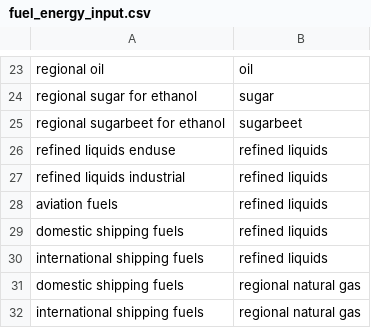
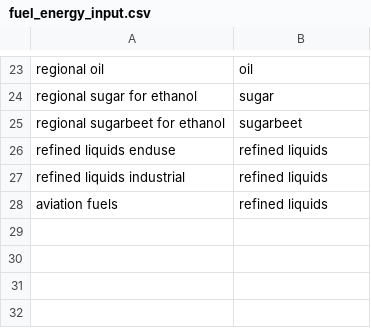
Before and after one commit to JGCRI/GCAM_jet_fuels_BETO, a CSV file: input/gcamdata/inst/extdata/energy/mappings/fuel_energy_input.csv, drawn as a sheet; only a part is shown, gaps mark what is left out.

Commit message:
removing shipping fuel breakout and add cap methane secout

```diff
--- a/input/gcamdata/inst/extdata/energy/mappings/fuel_energy_input.csv
+++ b/input/gcamdata/inst/extdata/energy/mappings/fuel_energy_input.csv
@@ -28,5 +28 @@ refined liquids industrial,refined liquids
 aviation fuels,refined liquids
-domestic shipping fuels,refined liquids
-international shipping fuels,refined liquids
-domestic shipping fuels,regional natural gas
-international shipping fuels,regional natural gas
```
Also changed, not shown: input/gcamdata/inst/extdata/emissions/mappings/GCAM_sector_tech.csv, input/gcamdata/inst/extdata/emissions/mappings/GCAM_sector_tech_Revised.csv, 14 other files.
